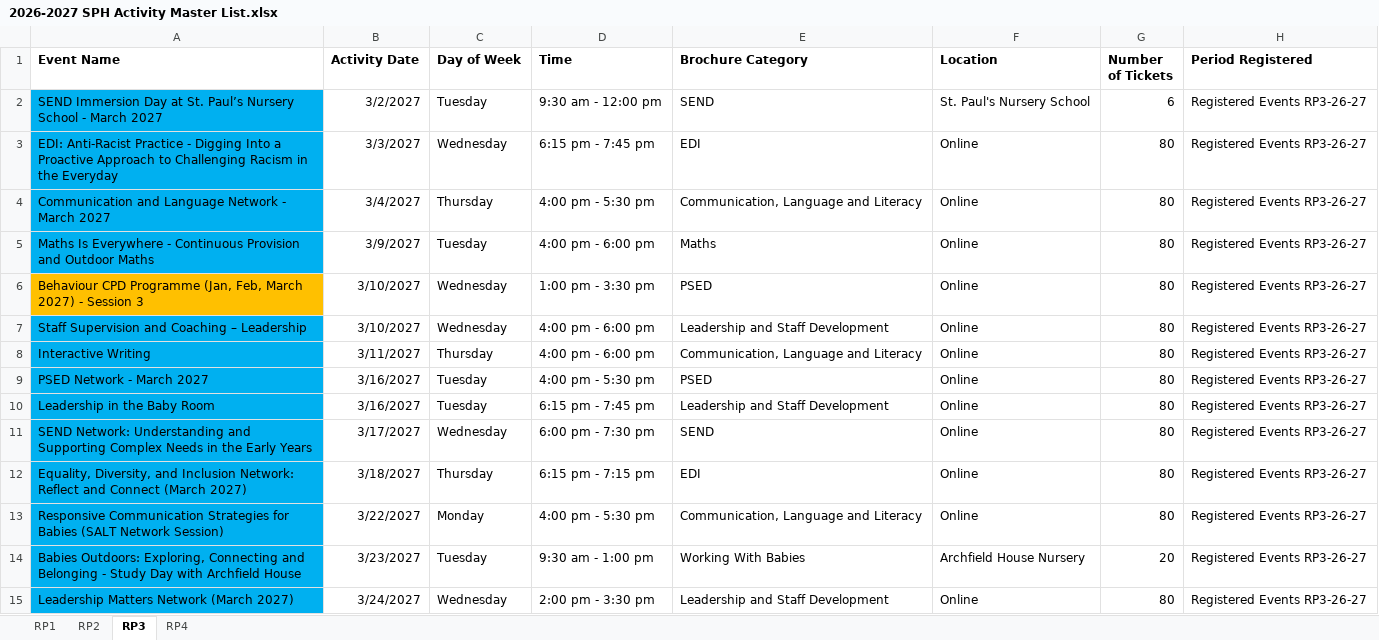
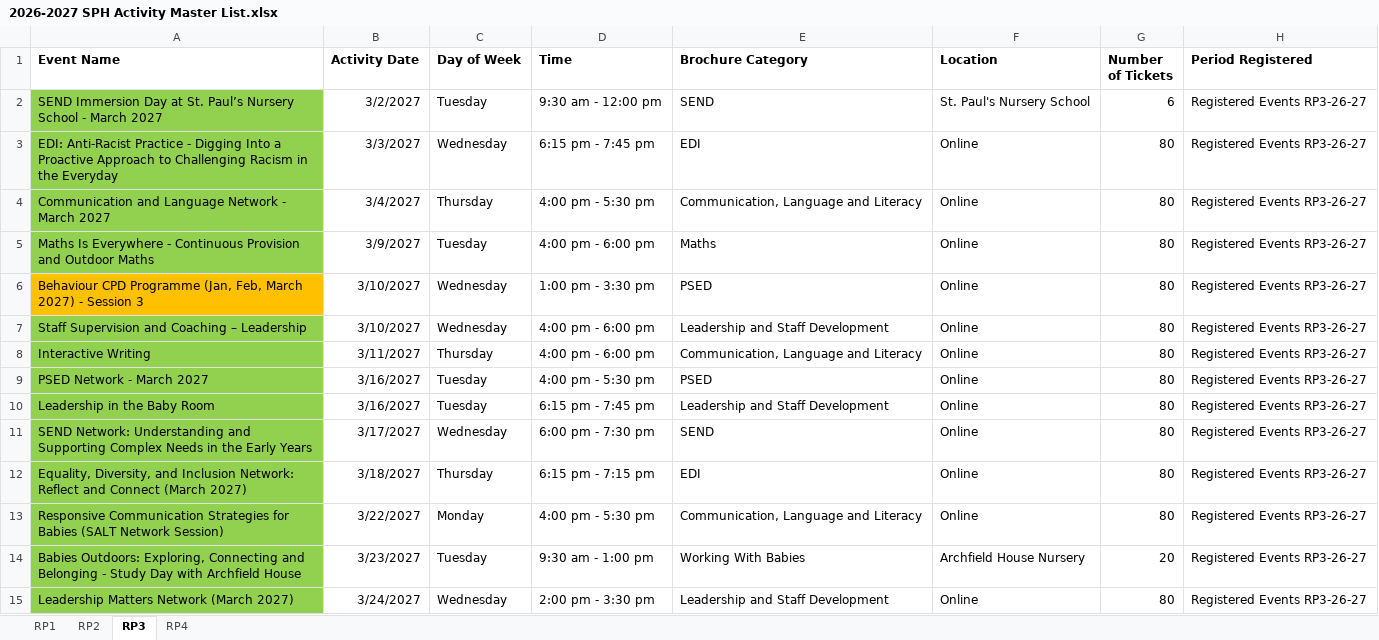
Before and after one commit to Alimaggs/SPH-Dashboard, an Excel workbook: Data/2026-2027 SPH Activity Master List.xlsx, sheet RP3, drawn as a sheet; only a part is shown; values as stored, in another font and other column widths than the file's, no borders; table styles not drawn; the diff covers the shown part only; the diff names each change by its address in the sheet, - before the commit and + after, or states it on an @@ line.

```diff
--- a/Data/2026-2027 SPH Activity Master List.xlsx (sheet RP3)
+++ b/Data/2026-2027 SPH Activity Master List.xlsx (sheet RP3)
-A2:A5 fill: #00B0F0
+A2:A5 fill: #92D050
-A7:A15 fill: #00B0F0
+A7:A15 fill: #92D050
```
Also changed, not shown: cell formats elsewhere in this sheet, sheet RP2, sheet RP4, 1 other file.
